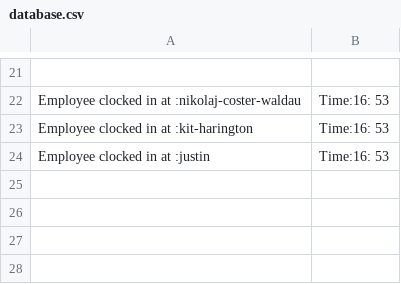
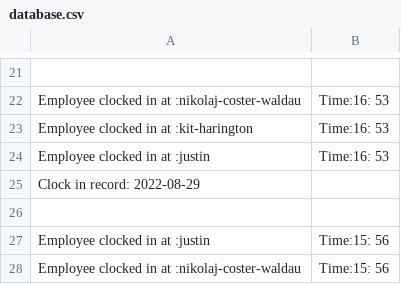
Before and after one commit to calsickofthis/Farm-Smart-Camera, a CSV file: program_functions/src/database.csv, drawn as a sheet; only a part is shown, gaps mark what is left out.

```diff
--- a/program_functions/src/database.csv
+++ b/program_functions/src/database.csv
@@ -24 +24,5 @@ Employee clocked in at :kit-harington, Time:16: 53
 Employee clocked in at :justin, Time:16: 53
+Clock in record: 2022-08-29
+
+Employee clocked in at :justin, Time:15: 56
+Employee clocked in at :nikolaj-coster-waldau, Time:15: 56
```
Also changed, not shown: 11 other files.
